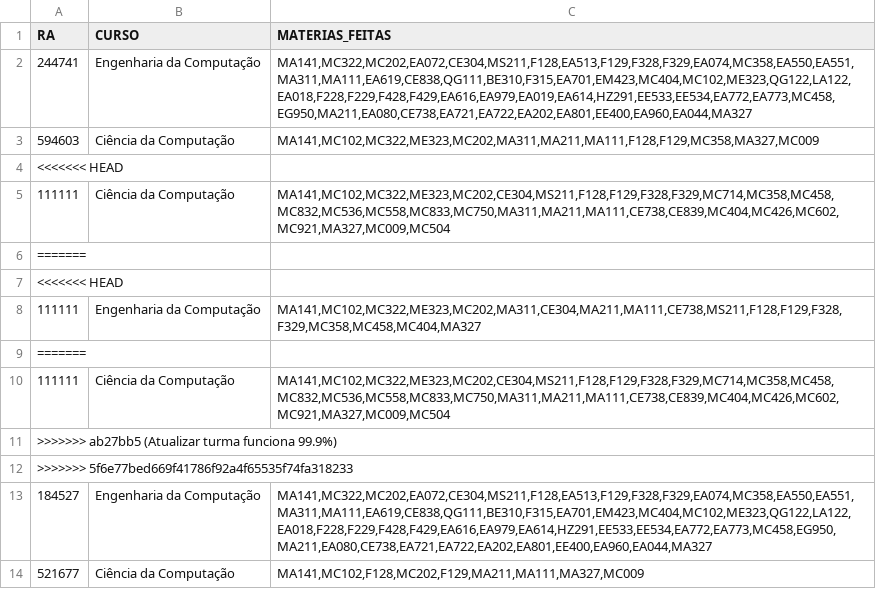
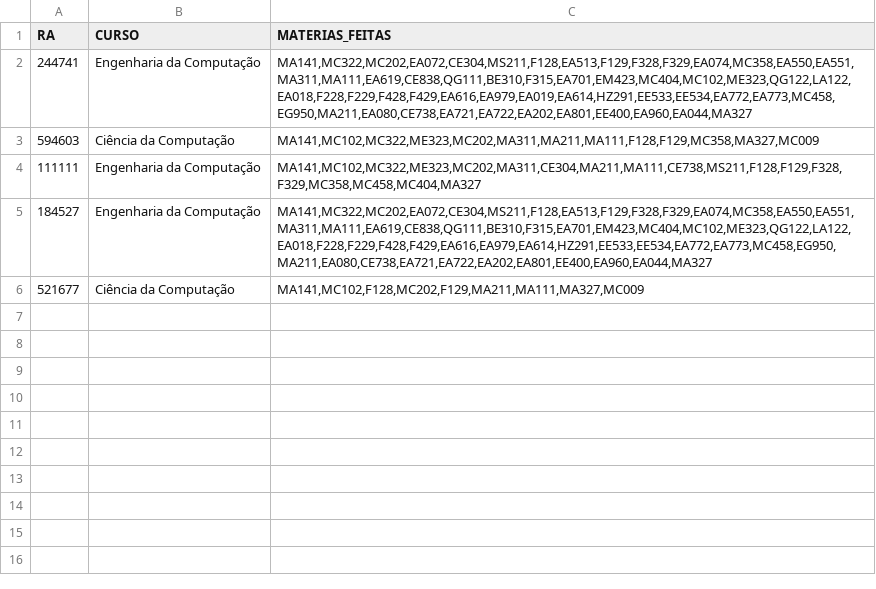
Before and after one commit to Bahia-Nascimento/Projeto-Final-MC322, a CSV file: lib/dados/MateriasFeitas.csv, drawn as a sheet; the diff names each change by its address in the sheet, - before the commit and + after, or states it on an @@ line.

```diff
--- a/lib/dados/MateriasFeitas.csv
+++ b/lib/dados/MateriasFeitas.csv
-row 4: <<<<<<< HEAD
-row 5: 111111 | Ciência da Computação | MA141,MC102,MC322,ME323,MC202,CE304,MS211,F128,F129,F328,F329,MC714,MC358,MC458,MC832,MC536,MC558,MC833,MC750,MA311,MA211,MA111,CE738,CE839,MC404,MC426,MC602,MC921,MA327,MC009,MC504
-row 6: =======
-row 7: <<<<<<< HEAD
-row 9: =======
-row 10: 111111 | Ciência da Computação | MA141,MC102,MC322,ME323,MC202,CE304,MS211,F128,F129,F328,F329,MC714,MC358,MC458,MC832,MC536,MC558,MC833,MC750,MA311,MA211,MA111,CE738,CE839,MC404,MC426,MC602,MC921,MA327,MC009,MC504
-row 11: >>>>>>> ab27bb5 (Atualizar turma funciona 99.9%)
-row 12: >>>>>>> 5f6e77bed669f41786f92a4f65535f74fa318233
```
Also changed, not shown: 5 other files.
